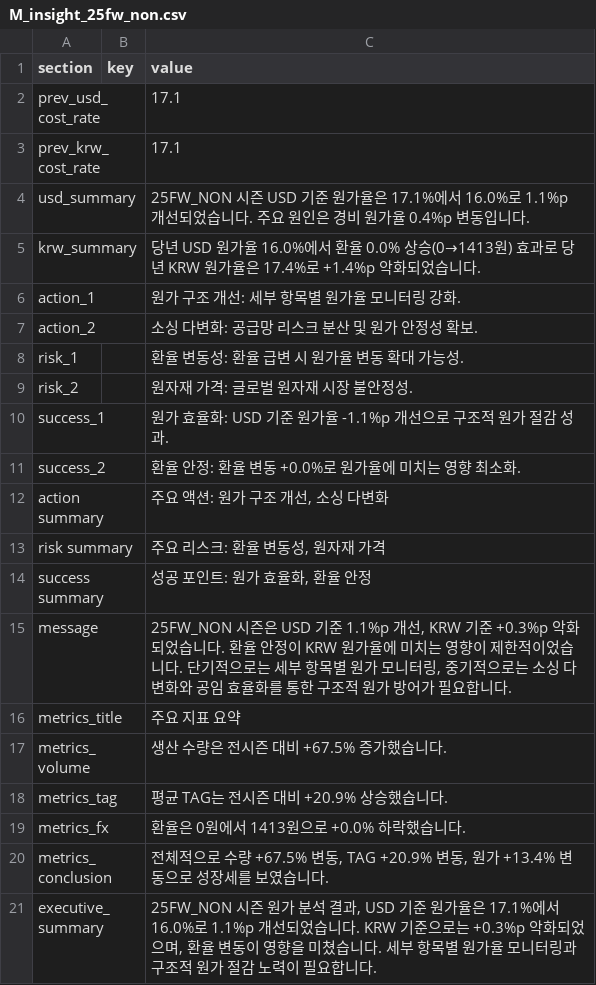
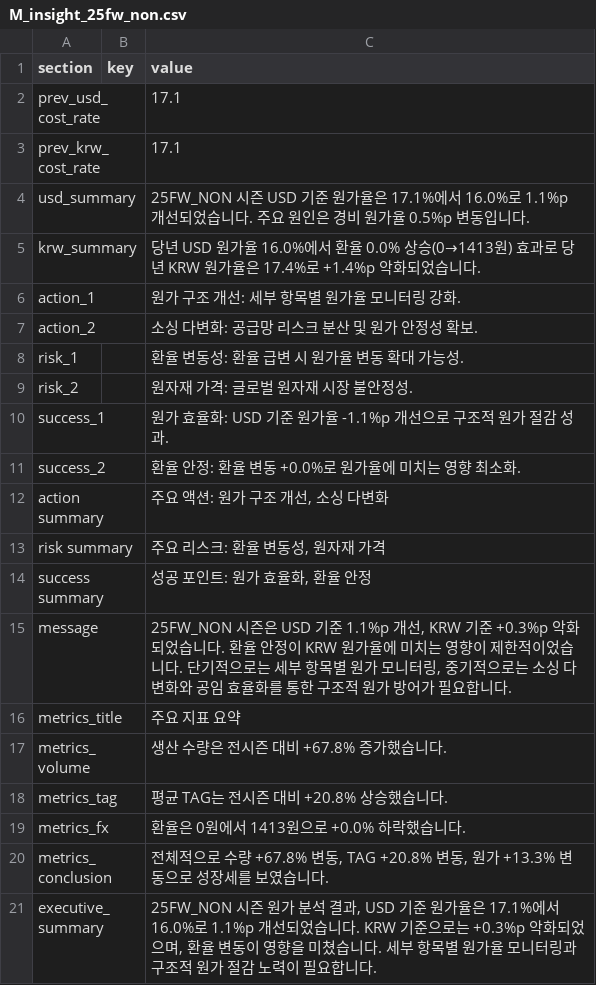
Before and after one commit to jeehye1220/cost-dashboard, a CSV file: public/COST RAW/25FW/M_insight_25fw_non.csv, drawn as a sheet.

```diff
--- a/public/COST RAW/25FW/M_insight_25fw_non.csv
+++ b/public/COST RAW/25FW/M_insight_25fw_non.csv
@@ -3,3 +3,3 @@ prev_usd_cost_rate,,17.1
 prev_krw_cost_rate,,17.1
-usd_summary,,25FW_NON 시즌 USD 기준 원가율은 17.1%에서 16.0%로 1.1%p 개선되었습니다. 주요 원인은 경비 원가율 0.4%p 변동입니다.
+usd_summary,,25FW_NON 시즌 USD 기준 원가율은 17.1%에서 16.0%로 1.1%p 개선되었습니다. 주요 원인은 경비 원가율 0.5%p 변동입니다.
 krw_summary,,당년 USD 원가율 16.0%에서 환율 0.0% 상승(0→1413원) 효과로 당년 KRW 원가율은 17.4%로 +1.4%p 악화되었습니다.
@@ -16,6 +16,6 @@ message,,"25FW_NON 시즌은 USD 기준 1.1%p 개선, KRW 기준 +0.3%p 악화
 metrics_title,,주요 지표 요약
-metrics_volume,,생산 수량은 전시즌 대비 +67.5% 증가했습니다.
-metrics_tag,,평균 TAG는 전시즌 대비 +20.9% 상승했습니다.
+metrics_volume,,생산 수량은 전시즌 대비 +67.8% 증가했습니다.
+metrics_tag,,평균 TAG는 전시즌 대비 +20.8% 상승했습니다.
 metrics_fx,,환율은 0원에서 1413원으로 +0.0% 하락했습니다.
-metrics_conclusion,,"전체적으로 수량 +67.5% 변동, TAG +20.9% 변동, 원가 +13.4% 변동으로 성장세를 보였습니다."
+metrics_conclusion,,"전체적으로 수량 +67.8% 변동, TAG +20.8% 변동, 원가 +13.3% 변동으로 성장세를 보였습니다."
 executive_summary,,"25FW_NON 시즌 원가 분석 결과, USD 기준 원가율은 17.1%에서 16.0%로 1.1%p 개선되었습니다. KRW 기준으로는 +0.3%p 악화되었으며, 환율 변동이 영향을 미쳤습니다. 세부 항목별 원가율 모니터링과 구조적 원가 절감 노력이 필요합니다."
```
Also changed, not shown: public/COST RAW/26SS/I_26S_NON.csv, public/COST RAW/26SS/I_insight_26ss.csv, 12 other files.
